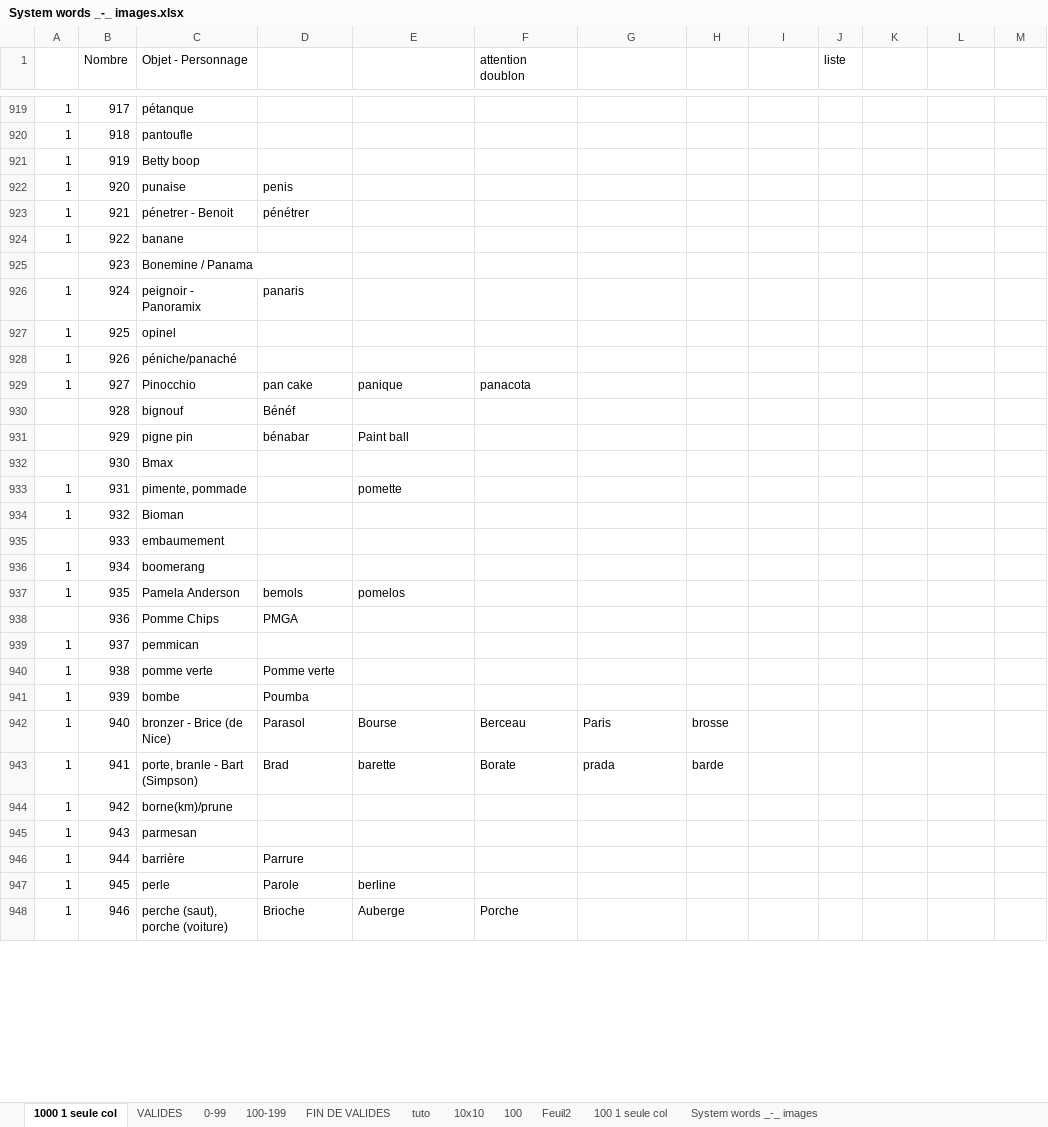
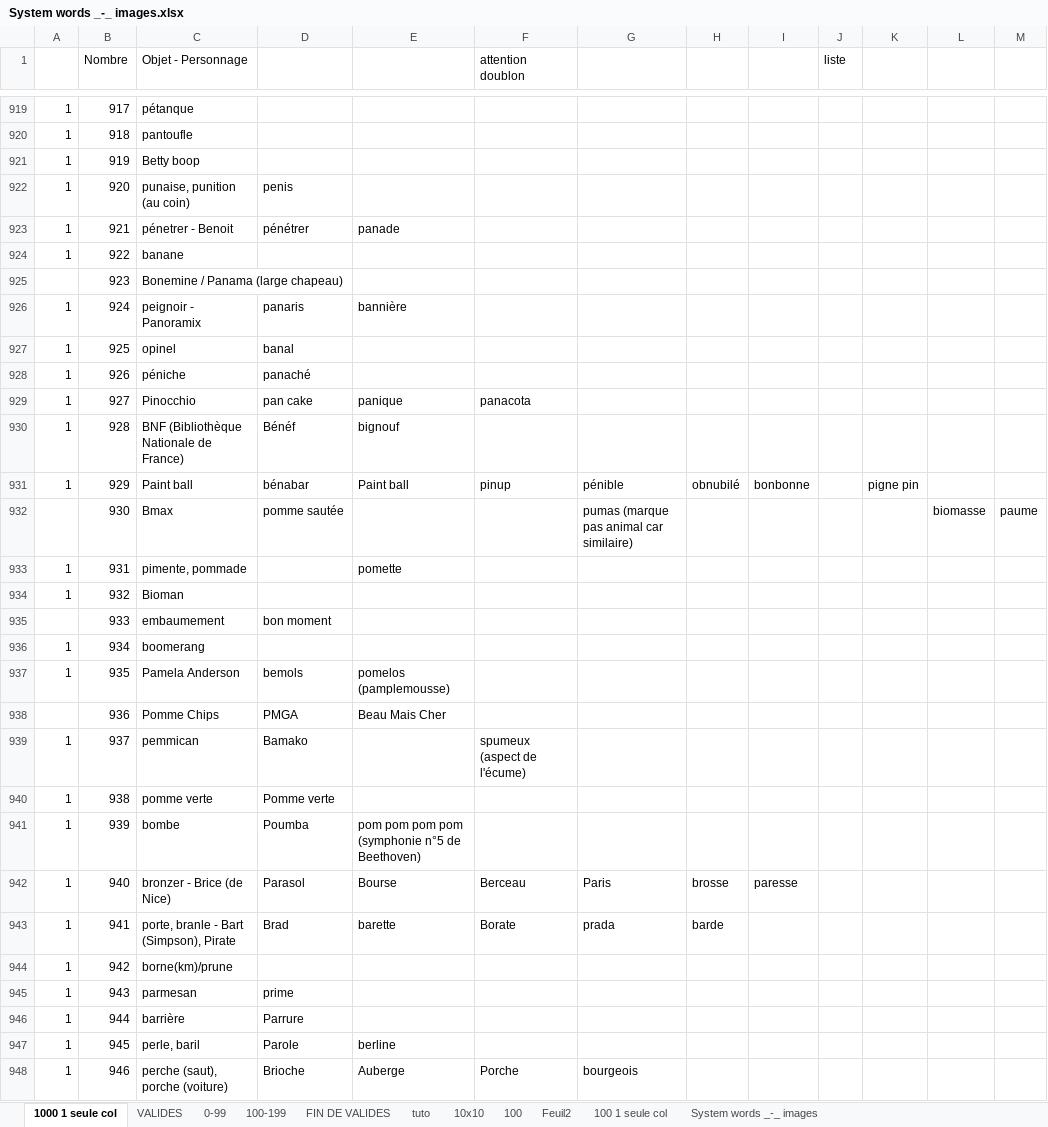
Before and after one commit to obrunet/Memory_systems_-_Anki_decks, an Excel workbook: 00.Memory systems/System words _-_ images.xlsx, sheet 1000 1 seule col, drawn as a sheet; only a part is shown, gaps mark what is left out; values as stored, in another font and other column widths than the file's, no cell formats; the diff covers the shown part only; the diff names each change by its address in the sheet, - before the commit and + after, or states it on an @@ line.

Commit message:
Add files via upload

```diff
--- a/00.Memory systems/System words _-_ images.xlsx (sheet 1000 1 seule col)
+++ b/00.Memory systems/System words _-_ images.xlsx (sheet 1000 1 seule col)
-C922 (Objet - Personnage): punaise
+C922 (Objet - Personnage): punaise, punition (au coin)
-E923: (empty)
+E923: panade
-C925 (Objet - Personnage): Bonemine / Panama
+C925 (Objet - Personnage): Bonemine / Panama (large chapeau)
-E926: (empty)
+E926: bannière
-D927: (empty)
+D927: banal
-C928 (Objet - Personnage): péniche/panaché
+C928 (Objet - Personnage): péniche
-D928: (empty)
+D928: panaché
-A930:A931: (empty)
+A930:A931: 1
-C930 (Objet - Personnage): bignouf
+C930 (Objet - Personnage): BNF (Bibliothèque Nationale de France)
-E930: (empty)
+E930: bignouf
-C931 (Objet - Personnage): pigne pin
+C931 (Objet - Personnage): Paint ball
-F931 (attention doublon): (empty)
+F931 (attention doublon): pinup
-G931: (empty)
+G931: pénible
-H931: (empty)
+H931: obnubilé
-I931: (empty)
+I931: bonbonne
-K931: (empty)
+K931: pigne pin
-D932: (empty)
+D932: pomme sautée
-G932: (empty)
+G932: pumas (marque pas animal car similaire)
-L932: (empty)
+L932: biomasse
-M932: (empty)
+M932: paume
-D935: (empty)
+D935: bon moment
-E937: pomelos
+E937: pomelos (pamplemousse)
-E938: (empty)
+E938: Beau Mais Cher
-D939: (empty)
+D939: Bamako
-F939 (attention doublon): (empty)
+F939 (attention doublon): spumeux (aspect de l'écume)
-E941: (empty)
+E941: pom pom pom pom (symphonie n°5 de Beethoven)
-I942: (empty)
+I942: paresse
-C943 (Objet - Personnage): porte, branle - Bart (Simpson)
+C943 (Objet - Personnage): porte, branle - Bart (Simpson), Pirate
-D945: (empty)
+D945: prime
-C947 (Objet - Personnage): perle
+C947 (Objet - Personnage): perle, baril
-G948: (empty)
+G948: bourgeois
```
Also changed, not shown: 56 edited cells elsewhere in this sheet, cell formats.
